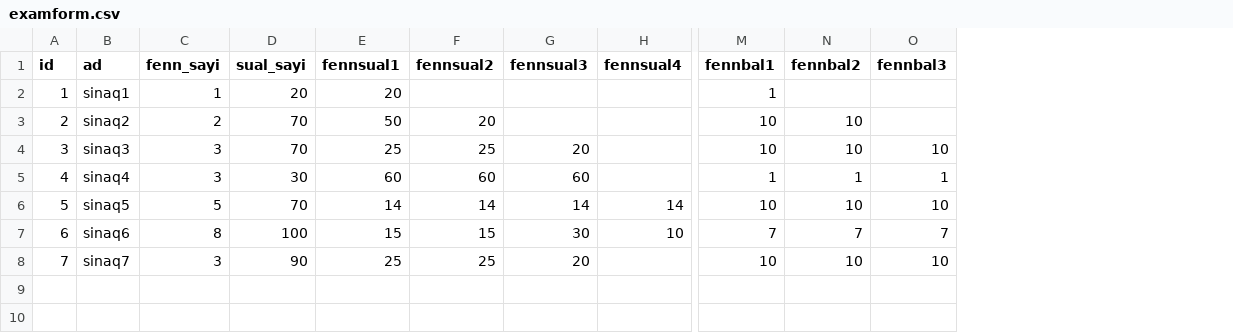
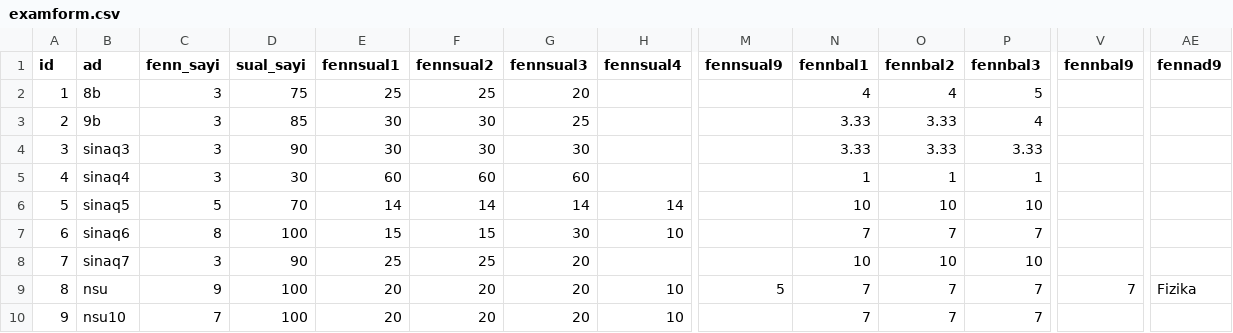
Before and after one commit to jafar-sadigzade/exam-management-via-terminal-python-, a CSV file: examform.csv, drawn as a sheet; only a part is shown, gaps mark what is left out; removed rows and columns are numbered as before the commit, all else as after; rows hold the shown columns only; the diff names each change by its address in the sheet, - before the commit and + after, or states it on an @@ line.

```diff
--- a/examform.csv
+++ b/examform.csv
+column M (fennsual9), empty
+column V (fennbal9), empty
+column AE (fennad9), empty
-row 2: 1 | sinaq1 | 1 | 20 | 20 |  |  |  | 1
-row 3: 2 | sinaq2 | 2 | 70 | 50 | 20 |  |  | 10 | 10
+row 2: 1 | 8b | 3 | 75 | 25 | 25 | 20 |  |  | 4 | 4 | 5
+row 3: 2 | 9b | 3 | 85 | 30 | 30 | 25 |  |  | 3.33 | 3.33 | 4
-D4 (sual_sayi): 70
+D4 (sual_sayi): 90
-E4 (fennsual1): 25
+E4 (fennsual1): 30
-F4 (fennsual2): 25
+F4 (fennsual2): 30
-G4 (fennsual3): 20
+G4 (fennsual3): 30
-N4 (fennbal1): 10
+N4 (fennbal1): 3.33
-O4 (fennbal2): 10
+O4 (fennbal2): 3.33
-P4 (fennbal3): 10
+P4 (fennbal3): 3.33
+row 9: 8 | nsu | 9 | 100 | 20 | 20 | 20 | 10 | 5 | 7 | 7 | 7 | 7 | Fizika
+row 10: 9 | nsu10 | 7 | 100 | 20 | 20 | 20 | 10 |  | 7 | 7 | 7
```
Also changed, not shown: 15 other files.
